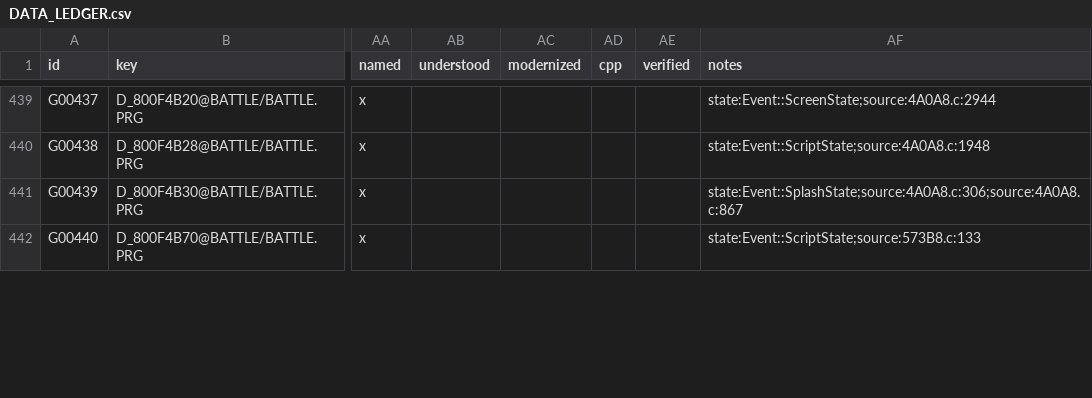
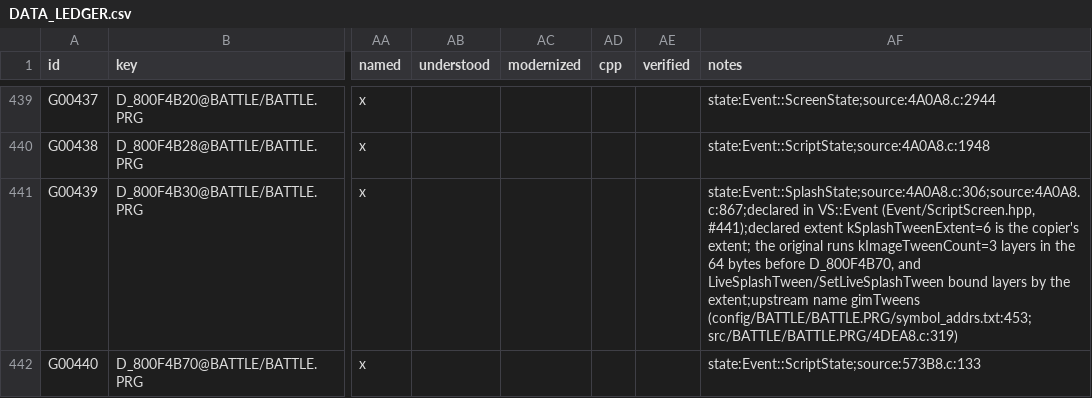
Before and after one commit to JEschete/VS-NativePort, a CSV file: Docs/ledgers/DATA_LEDGER.csv, drawn as a sheet; only a part is shown, gaps mark what is left out; the diff covers the shown part only; the diff names each change by its address in the sheet, - before the commit and + after, or states it on an @@ line.

Commit message:
Move the small Event headers into VS::Event (#441, #466)
Rewrite the splash and weather tween records and their globals as C++:
VS::Event::SplashTweenRecord and WeatherTweenRecord (Splash.hpp,
Weather.hpp) with snake_case members and named size checks, and
VS::Event::splashTweens / weatherTween defined in ScriptScreen.cpp and
ScriptField.cpp. The tween update converts records without casts, and
CancelImageTweens clears duration_frames directly instead of through the
Event_weatherTweenDuration macro.

Retire legacy copies that no native code reads:
- Interpolation.h (Event_CustomEasing), replaced by VS::Event::EasingCurve.
- ScriptDialog.h/.cpp (D_800E9BEC dialog placement order) and Sound.h/.cpp
  (D_800E9B34 sfx source ids): native constexpr tables match the disc bytes
  and disc_refs shows only code accesses, so their module symbol and module
  data seed entries are removed.
- Event_kMenuTransitionModes (D_800E9BF0, upstream cubePuzzleSubmenus),
  likewise matched by a native constexpr.
- The weatherTween duration byte view (G00442), now the record member.

ScriptScreen.cpp and ScriptField.cpp leave the copy manifest and compile
as strict C++. Ledgers: DATA G00115/G00121/G00122/G00442 retired, TYPE
T00256 retired and T00257/T00258 renamed, FIELD names and native
citations refreshed, HEADER rows synced (277 done, 99 remaining).

Remaining limit: splashTweens keeps the copier's six-entry extent
(kSplashTweenExtent); only kImageTweenCount entries are live.

```diff
--- a/Docs/ledgers/DATA_LEDGER.csv
+++ b/Docs/ledgers/DATA_LEDGER.csv
-AF441 (notes): state:Event::SplashState;source:4A0A8.c:306;source:4A0A8.c:867
+AF441 (notes): state:Event::SplashState;source:4A0A8.c:306;source:4A0A8.c:867;declared in VS::Event (Event/ScriptScreen.hpp, #441);declared extent kSplashTweenExtent=6 is the copier's extent; the original runs kImageTweenCount=3 layers in the 64 bytes before D_800F4B70, and LiveSplashTween/SetLiveSplashTween bound layers by the extent;upstream name gimTweens (config/BATTLE/BATTLE.PRG/symbol_addrs.txt:453; src/BATTLE/BATTLE.PRG/4DEA8.c:319)
```
Also changed, not shown: 12 edited cells elsewhere in this file, Docs/ledgers/HAZARD_LEDGER.csv, Docs/ledgers/HEADER_LEDGER.csv, 27 other files.
